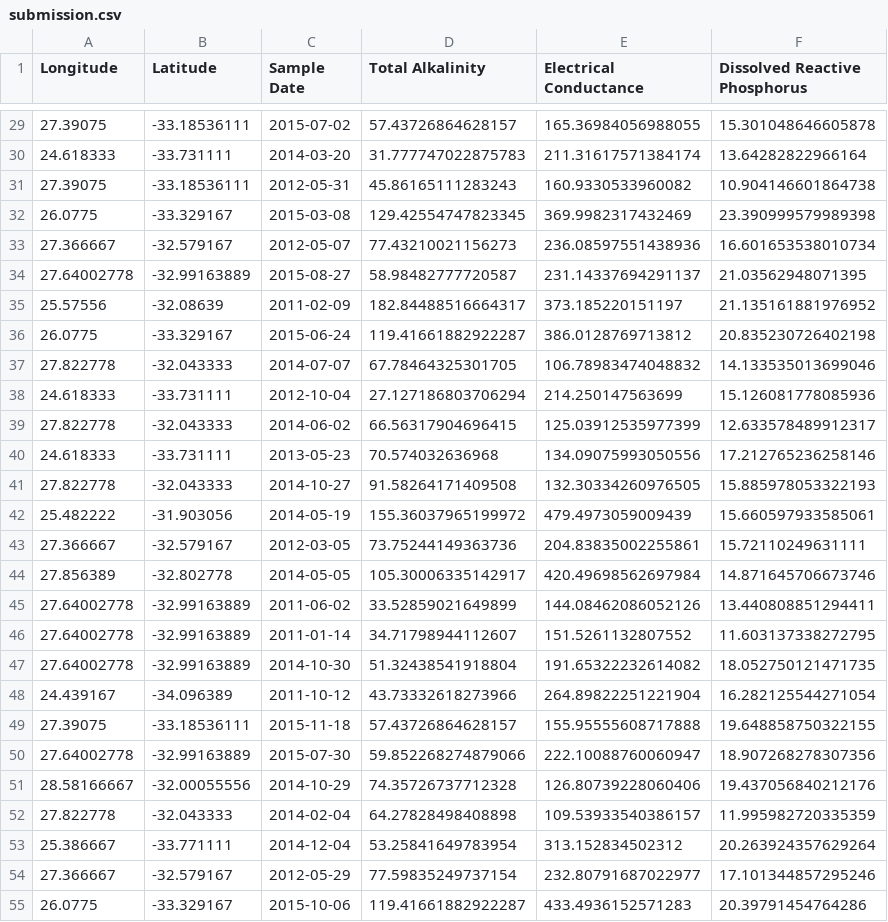
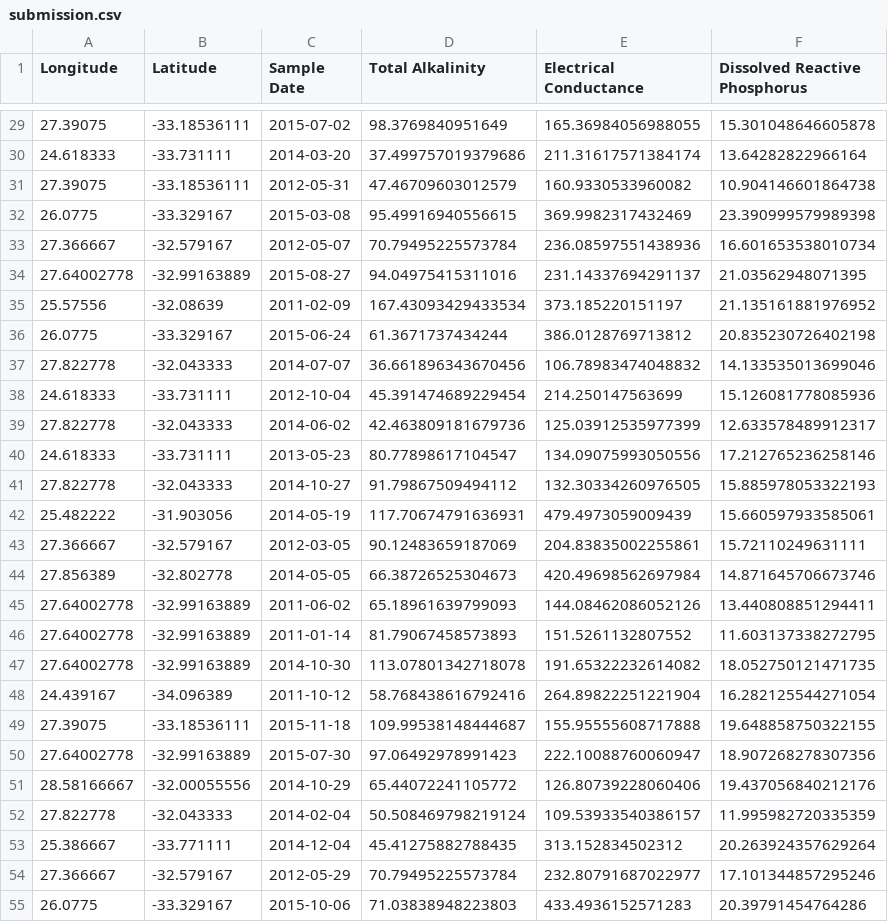
Before and after one commit to aid-projects/EY-AI-and-Data-Challenge, a CSV file: submission.csv, drawn as a sheet; only a part is shown, gaps mark what is left out; the diff covers the shown part only.

```diff
--- a/submission.csv
+++ b/submission.csv
@@ -29,27 +29,27 @@ Longitude,Latitude,Sample Date,Total Alkalinity,Electrical Conductance,Dissolved
-27.39075,-33.18536111,2015-07-02,57.43726864628157,165.36984056988055,15.301048646605878
-24.618333,-33.731111,2014-03-20,31.777747022875783,211.31617571384174,13.64282822966164
-27.39075,-33.18536111,2012-05-31,45.86165111283243,160.9330533960082,10.904146601864738
-26.0775,-33.329167,2015-03-08,129.42554747823345,369.9982317432469,23.390999579989398
-27.366667,-32.579167,2012-05-07,77.43210021156273,236.08597551438936,16.601653538010734
-27.64002778,-32.99163889,2015-08-27,58.98482777720587,231.14337694291137,21.03562948071395
-25.57556,-32.08639,2011-02-09,182.84488516664317,373.185220151197,21.135161881976952
-26.0775,-33.329167,2015-06-24,119.41661882922287,386.0128769713812,20.835230726402198
-27.822778,-32.043333,2014-07-07,67.78464325301705,106.78983474048832,14.133535013699046
-24.618333,-33.731111,2012-10-04,27.127186803706294,214.250147563699,15.126081778085936
-27.822778,-32.043333,2014-06-02,66.56317904696415,125.03912535977399,12.633578489912317
-24.618333,-33.731111,2013-05-23,70.574032636968,134.09075993050556,17.212765236258146
-27.822778,-32.043333,2014-10-27,91.58264171409508,132.30334260976505,15.885978053322193
-25.482222,-31.903056,2014-05-19,155.36037965199972,479.4973059009439,15.660597933585061
-27.366667,-32.579167,2012-03-05,73.75244149363736,204.83835002255861,15.72110249631111
-27.856389,-32.802778,2014-05-05,105.30006335142917,420.49698562697984,14.871645706673746
-27.64002778,-32.99163889,2011-06-02,33.52859021649899,144.08462086052126,13.440808851294411
-27.64002778,-32.99163889,2011-01-14,34.71798944112607,151.5261132807552,11.603137338272795
-27.64002778,-32.99163889,2014-10-30,51.32438541918804,191.65322232614082,18.052750121471735
-24.439167,-34.096389,2011-10-12,43.73332618273966,264.89822251221904,16.282125544271054
-27.39075,-33.18536111,2015-11-18,57.43726864628157,155.95555608717888,19.648858750322155
-27.64002778,-32.99163889,2015-07-30,59.852268274879066,222.10088760060947,18.907268278307356
-28.58166667,-32.00055556,2014-10-29,74.35726737712328,126.80739228060406,19.437056840212176
-27.822778,-32.043333,2014-02-04,64.27828498408898,109.53933540386157,11.995982720335359
-25.386667,-33.771111,2014-12-04,53.25841649783954,313.152834502312,20.263924357629264
-27.366667,-32.579167,2012-05-29,77.59835249737154,232.80791687022977,17.101344857295246
-26.0775,-33.329167,2015-10-06,119.41661882922287,433.4936152571283,20.39791454764286
+27.39075,-33.18536111,2015-07-02,98.3769840951649,165.36984056988055,15.301048646605878
+24.618333,-33.731111,2014-03-20,37.499757019379686,211.31617571384174,13.64282822966164
+27.39075,-33.18536111,2012-05-31,47.46709603012579,160.9330533960082,10.904146601864738
+26.0775,-33.329167,2015-03-08,95.49916940556615,369.9982317432469,23.390999579989398
+27.366667,-32.579167,2012-05-07,70.79495225573784,236.08597551438936,16.601653538010734
+27.64002778,-32.99163889,2015-08-27,94.04975415311016,231.14337694291137,21.03562948071395
+25.57556,-32.08639,2011-02-09,167.43093429433534,373.185220151197,21.135161881976952
+26.0775,-33.329167,2015-06-24,61.3671737434244,386.0128769713812,20.835230726402198
+27.822778,-32.043333,2014-07-07,36.661896343670456,106.78983474048832,14.133535013699046
+24.618333,-33.731111,2012-10-04,45.391474689229454,214.250147563699,15.126081778085936
+27.822778,-32.043333,2014-06-02,42.463809181679736,125.03912535977399,12.633578489912317
+24.618333,-33.731111,2013-05-23,80.77898617104547,134.09075993050556,17.212765236258146
+27.822778,-32.043333,2014-10-27,91.79867509494112,132.30334260976505,15.885978053322193
+25.482222,-31.903056,2014-05-19,117.70674791636931,479.4973059009439,15.660597933585061
+27.366667,-32.579167,2012-03-05,90.12483659187069,204.83835002255861,15.72110249631111
+27.856389,-32.802778,2014-05-05,66.38726525304673,420.49698562697984,14.871645706673746
+27.64002778,-32.99163889,2011-06-02,65.18961639799093,144.08462086052126,13.440808851294411
+27.64002778,-32.99163889,2011-01-14,81.79067458573893,151.5261132807552,11.603137338272795
+27.64002778,-32.99163889,2014-10-30,113.07801342718078,191.65322232614082,18.052750121471735
+24.439167,-34.096389,2011-10-12,58.768438616792416,264.89822251221904,16.282125544271054
+27.39075,-33.18536111,2015-11-18,109.99538148444687,155.95555608717888,19.648858750322155
+27.64002778,-32.99163889,2015-07-30,97.06492978991423,222.10088760060947,18.907268278307356
+28.58166667,-32.00055556,2014-10-29,65.44072241105772,126.80739228060406,19.437056840212176
+27.822778,-32.043333,2014-02-04,50.508469798219124,109.53933540386157,11.995982720335359
+25.386667,-33.771111,2014-12-04,45.41275882788435,313.152834502312,20.263924357629264
+27.366667,-32.579167,2012-05-29,70.79495225573784,232.80791687022977,17.101344857295246
+26.0775,-33.329167,2015-10-06,71.03838948223803,433.4936152571283,20.39791454764286
```
Also changed, not shown: 173 edited cells elsewhere in this file, 2 other files.
